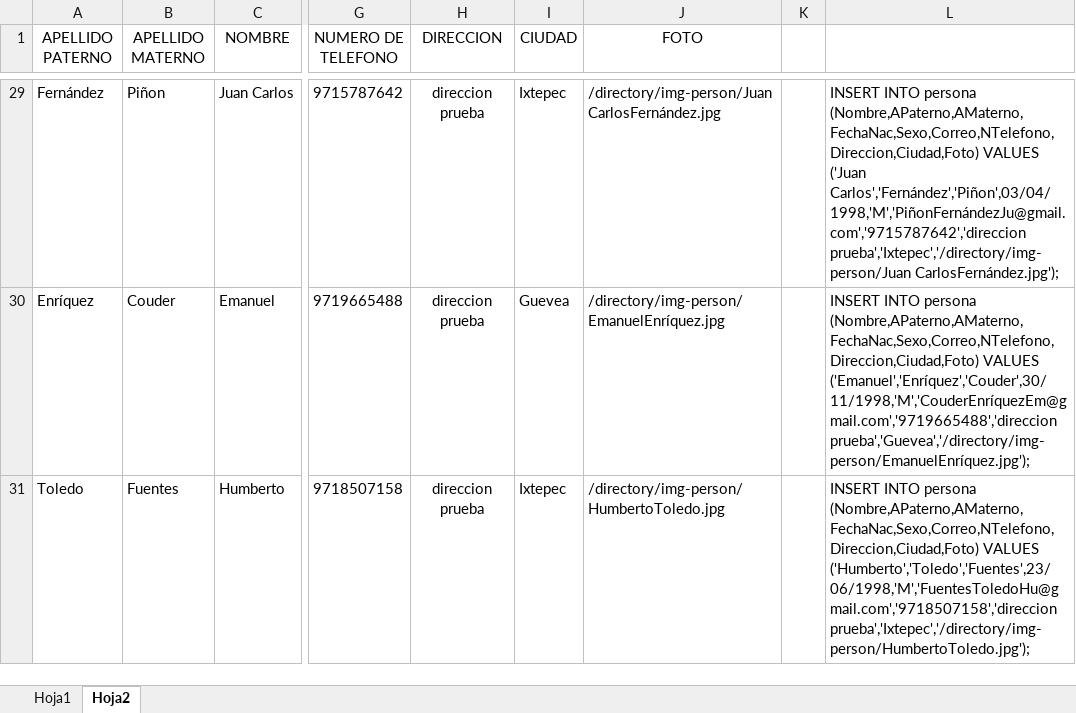
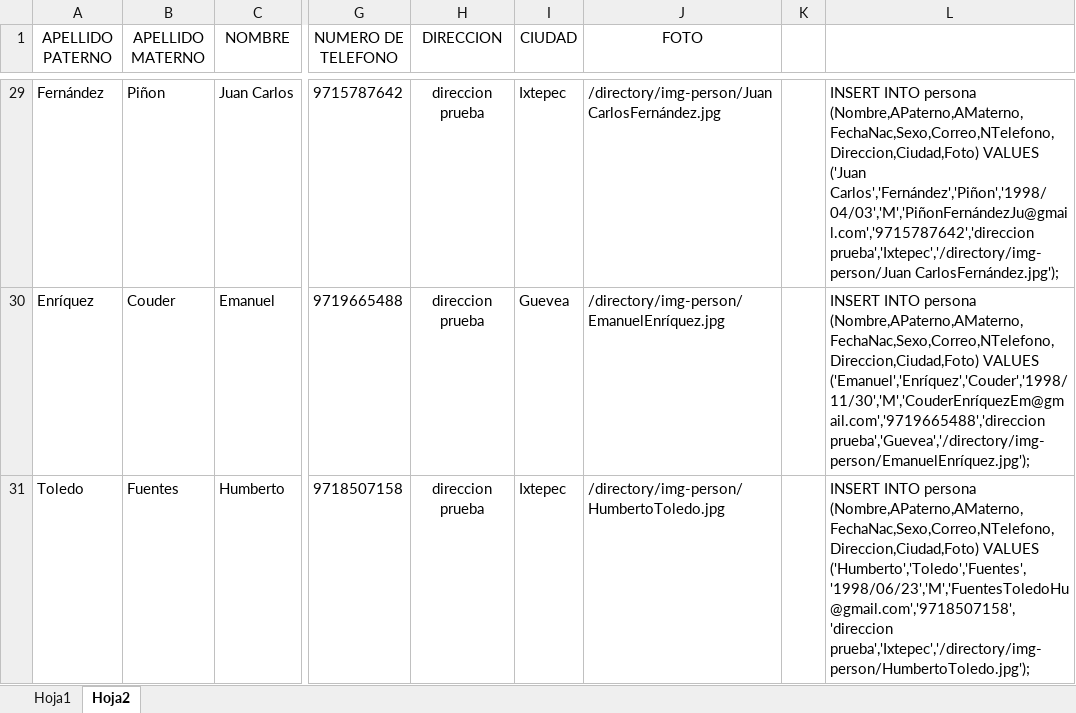
Before and after one commit to franciscosantiagoc/sittutorias, an Excel workbook: extras/datos/captura datos Ing Sistemas FRANCISCO.xlsx, sheet Hoja2, drawn as a sheet; only a part is shown, gaps mark what is left out; values as stored, in another font and other column widths than the file's, no borders; the diff covers the shown part only; the diff names each change by its address in the sheet, - before the commit and + after, or states it on an @@ line.

```diff
--- a/extras/datos/captura datos Ing Sistemas FRANCISCO.xlsx (sheet Hoja2)
+++ b/extras/datos/captura datos Ing Sistemas FRANCISCO.xlsx (sheet Hoja2)
-L29: …VALUES ('Juan Carlos','Fernández','Piñon',03/04/1998,'M','PiñonFernándezJu@gmail.com','9715787642','direccion prueba','Ixtepec','/directory/img-person/Juan CarlosFernández.jpg');
+L29: …VALUES ('Juan Carlos','Fernández','Piñon','1998/04/03','M','PiñonFernándezJu@gmail.com','9715787642','direccion prueba','Ixtepec','/directory/img-person/Juan CarlosFernández.jpg');
-L30: …(Nombre,APaterno,AMaterno,FechaNac,Sexo,Correo,NTelefono,Direccion,Ciudad,Foto) VALUES ('Emanuel','Enríquez','Couder',30/11/1998,'M','CouderEnríquezEm@gmail.com','9719665488','direccion prueba','Guevea','/directory/img-person/EmanuelEnríquez.jpg');
+L30: …(Nombre,APaterno,AMaterno,FechaNac,Sexo,Correo,NTelefono,Direccion,Ciudad,Foto) VALUES ('Emanuel','Enríquez','Couder','1998/11/30','M','CouderEnríquezEm@gmail.com','9719665488','direccion prueba','Guevea','/directory/img-person/EmanuelEnríquez.jpg');
-L31: …(Nombre,APaterno,AMaterno,FechaNac,Sexo,Correo,NTelefono,Direccion,Ciudad,Foto) VALUES ('Humberto','Toledo','Fuentes',23/06/1998,'M','FuentesToledoHu@gmail.com','9718507158','direccion prueba','Ixtepec','/directory/img-person/HumbertoToledo.jpg');
+L31: …(Nombre,APaterno,AMaterno,FechaNac,Sexo,Correo,NTelefono,Direccion,Ciudad,Foto) VALUES ('Humberto','Toledo','Fuentes','1998/06/23','M','FuentesToledoHu@gmail.com','9718507158','direccion prueba','Ixtepec','/directory/img-person/HumbertoToledo.jpg');
```
Also changed, not shown: 27 edited cells elsewhere in this sheet, extras/datos/Lista Turorias 2019 luis.csv.xlsx.
